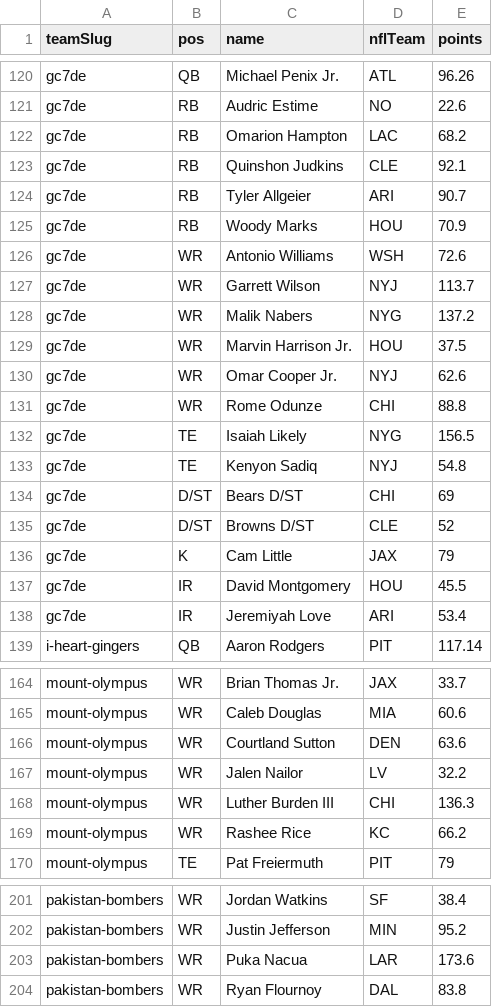
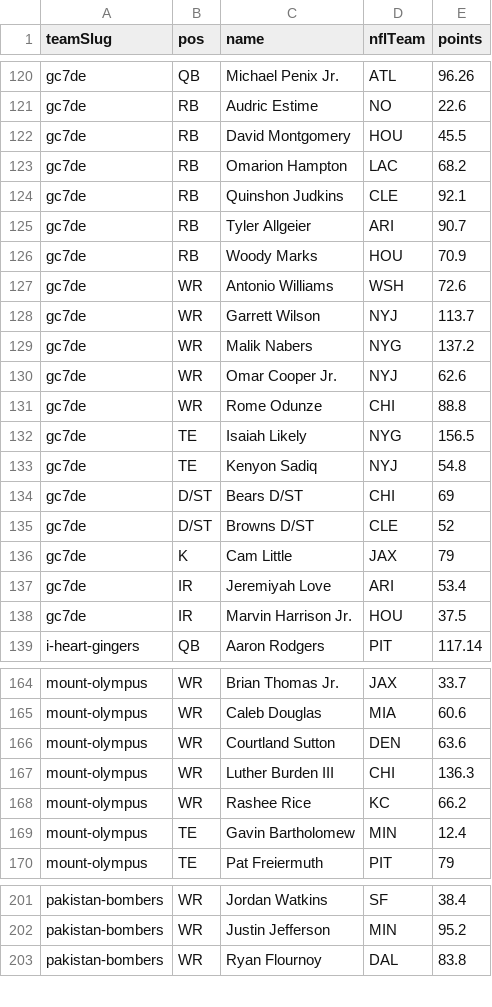
Before and after one commit to Scav-game/MakeFantasyGreatAgain, a CSV file: data/rosters.csv, drawn as a sheet; only a part is shown, gaps mark what is left out; the diff covers the shown part only.

Commit message:
Auto-sync rosters from ESPN 2026-11-14

```diff
--- a/data/rosters.csv
+++ b/data/rosters.csv
@@ -121,2 +121,3 @@ gc7de,QB,Michael Penix Jr.,ATL,96.26
 gc7de,RB,Audric Estime,NO,22.6
+gc7de,RB,David Montgomery,HOU,45.5
 gc7de,RB,Omarion Hampton,LAC,68.2
@@ -128,3 +129,2 @@ gc7de,WR,Garrett Wilson,NYJ,113.7
 gc7de,WR,Malik Nabers,NYG,137.2
-gc7de,WR,Marvin Harrison Jr.,HOU,37.5
 gc7de,WR,Omar Cooper Jr.,NYJ,62.6
@@ -136,4 +136,4 @@ gc7de,D/ST,Browns D/ST,CLE,52
 gc7de,K,Cam Little,JAX,79
-gc7de,IR,David Montgomery,HOU,45.5
 gc7de,IR,Jeremiyah Love,ARI,53.4
+gc7de,IR,Marvin Harrison Jr.,HOU,37.5
 i-heart-gingers,QB,Aaron Rodgers,PIT,117.14
@@ -166,5 +166,5 @@ mount-olympus,WR,Caleb Douglas,MIA,60.6
 mount-olympus,WR,Courtland Sutton,DEN,63.6
-mount-olympus,WR,Jalen Nailor,LV,32.2
 mount-olympus,WR,Luther Burden III,CHI,136.3
 mount-olympus,WR,Rashee Rice,KC,66.2
+mount-olympus,TE,Gavin Bartholomew,MIN,12.4
 mount-olympus,TE,Pat Freiermuth,PIT,79
@@ -202,3 +202,2 @@ pakistan-bombers,WR,Jordan Watkins,SF,38.4
 pakistan-bombers,WR,Justin Jefferson,MIN,95.2
-pakistan-bombers,WR,Puka Nacua,LAR,173.6
 pakistan-bombers,WR,Ryan Flournoy,DAL,83.8
```
Also changed, not shown: 1 added row elsewhere in this file, data/news.csv, 2 other files.
